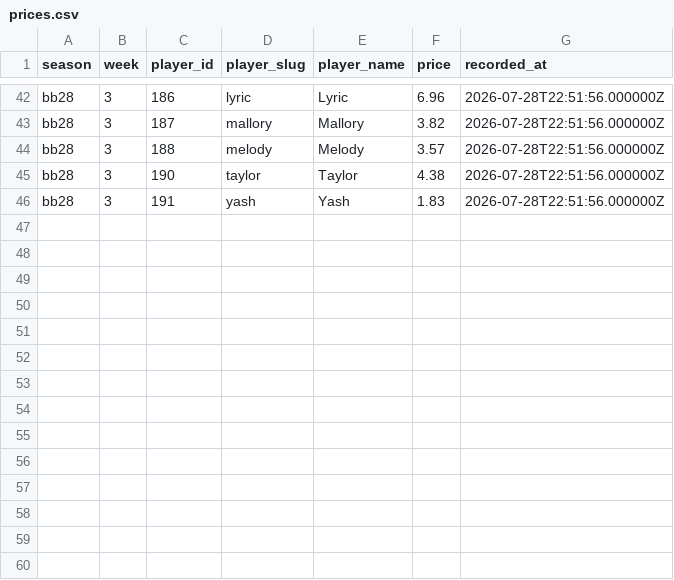
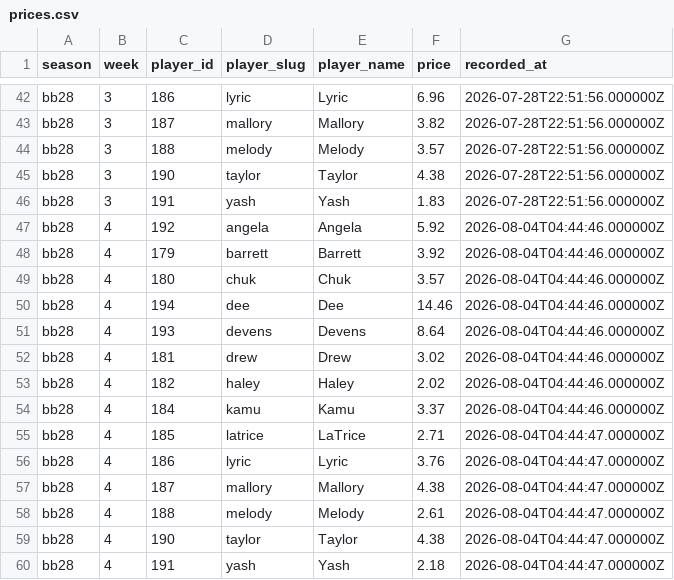
Before and after one commit to mckennabarlow/big-brother-stock-watch, a CSV file: data/processed/bb28/prices.csv, drawn as a sheet; only a part is shown, gaps mark what is left out.

```diff
--- a/data/processed/bb28/prices.csv
+++ b/data/processed/bb28/prices.csv
@@ -46 +46,15 @@ bb28,3,190,taylor,Taylor,4.38,2026-07-28T22:51:56.000000Z
 bb28,3,191,yash,Yash,1.83,2026-07-28T22:51:56.000000Z
+bb28,4,192,angela,Angela,5.92,2026-08-04T04:44:46.000000Z
+bb28,4,179,barrett,Barrett,3.92,2026-08-04T04:44:46.000000Z
+bb28,4,180,chuk,Chuk,3.57,2026-08-04T04:44:46.000000Z
+bb28,4,194,dee,Dee,14.46,2026-08-04T04:44:46.000000Z
+bb28,4,193,devens,Devens,8.64,2026-08-04T04:44:46.000000Z
+bb28,4,181,drew,Drew,3.02,2026-08-04T04:44:46.000000Z
+bb28,4,182,haley,Haley,2.02,2026-08-04T04:44:46.000000Z
+bb28,4,184,kamu,Kamu,3.37,2026-08-04T04:44:46.000000Z
+bb28,4,185,latrice,LaTrice,2.71,2026-08-04T04:44:47.000000Z
+bb28,4,186,lyric,Lyric,3.76,2026-08-04T04:44:47.000000Z
+bb28,4,187,mallory,Mallory,4.38,2026-08-04T04:44:47.000000Z
+bb28,4,188,melody,Melody,2.61,2026-08-04T04:44:47.000000Z
+bb28,4,190,taylor,Taylor,4.38,2026-08-04T04:44:47.000000Z
+bb28,4,191,yash,Yash,2.18,2026-08-04T04:44:47.000000Z
```
Also changed, not shown: data/processed/bb28/ratings.csv, data/processed/bb28/weekly_summary.csv, 4 other files.
